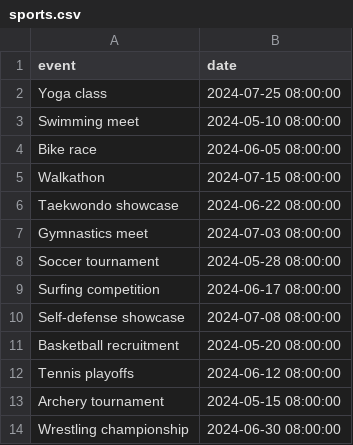
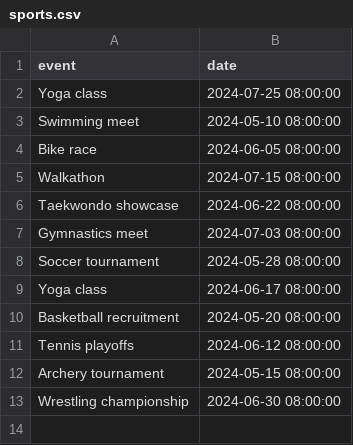
Before and after one commit to Davidson-Data-Vis-Lab/timeline-generator, a CSV file: stimuli/english/data/sports.csv, drawn as a sheet.

```diff
--- a/stimuli/english/data/sports.csv
+++ b/stimuli/english/data/sports.csv
@@ -8,4 +8,3 @@ Gymnastics meet,2024-07-03 08:00:00
 Soccer tournament,2024-05-28 08:00:00
-Surfing competition,2024-06-17 08:00:00
-Self-defense showcase,2024-07-08 08:00:00
+Yoga class,2024-06-17 08:00:00
 Basketball recruitment,2024-05-20 08:00:00
```
Also changed, not shown: stimuli/english/data/community.csv, stimuli/english/data/disasters.csv, 12 other files.
